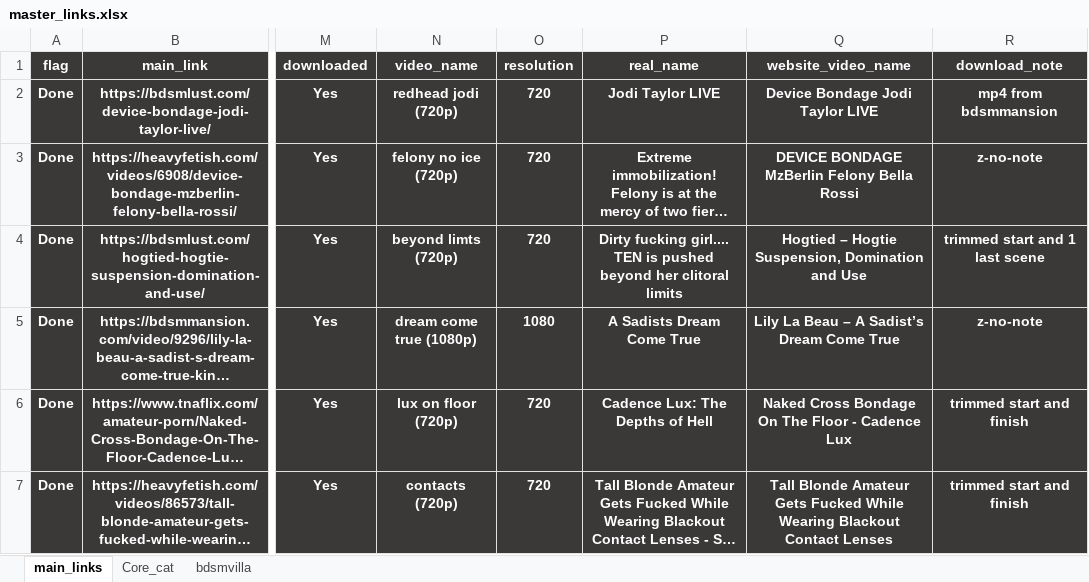
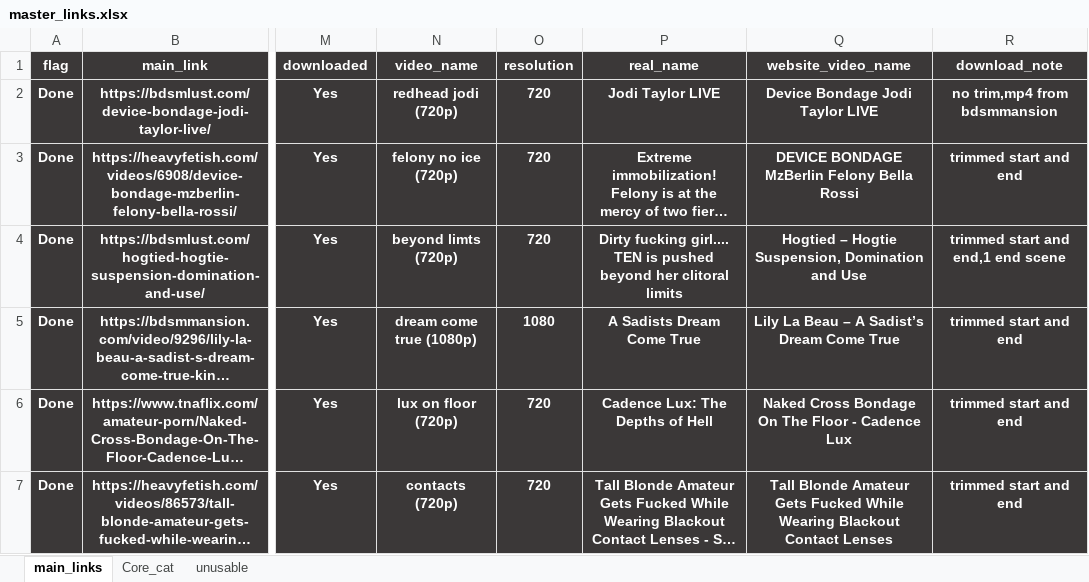
Before and after one commit to winnercoco/linkboardv2, an Excel workbook: data/master_links.xlsx, sheet main_links, drawn as a sheet; only a part is shown, gaps mark what is left out; long unchanged cells end in …; values as stored, in another font and other column widths than the file's, no borders; conditional formats not drawn; the diff covers the shown part only; the diff names each change by its address in the sheet, - before the commit and + after, or states it on an @@ line.

```diff
--- a/data/master_links.xlsx (sheet main_links)
+++ b/data/master_links.xlsx (sheet main_links)
-sheet tab: bdsmvilla
+sheet tab: unusable
-R2 (download_note): mp4 from bdsmmansion
+R2 (download_note): no trim,mp4 from bdsmmansion
-R3 (download_note): z-no-note
+R3 (download_note): trimmed start and end
-R4 (download_note): trimmed start and 1 last scene
+R4 (download_note): trimmed start and end,1 end scene
-R5 (download_note): z-no-note
+R5 (download_note): trimmed start and end
-R6:R7 (download_note): trimmed start and finish
+R6:R7 (download_note): trimmed start and end
```
Also changed, not shown: 6 added rows, 3 removed rows and 3 edited cells elsewhere in this sheet, sheet unusable, formulas that keep their value, hidden cells, data/links.xlsx, 3 other files.
